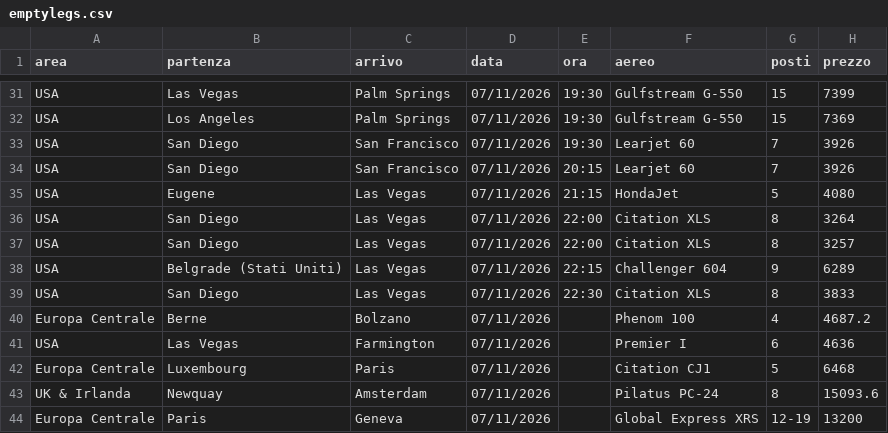
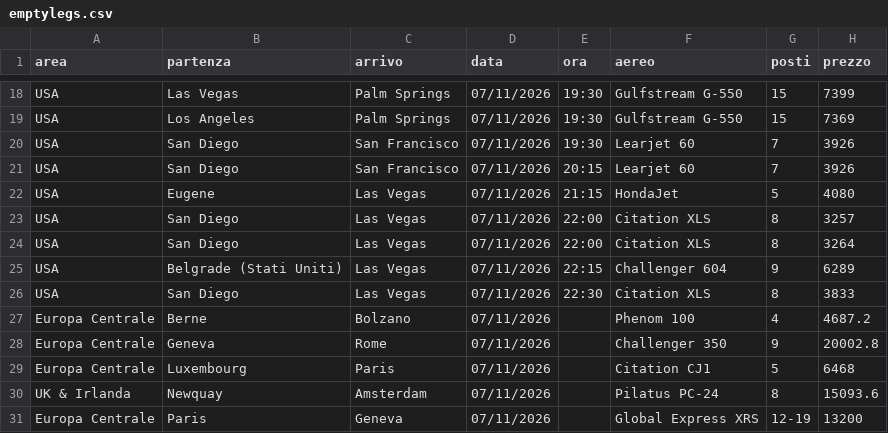
Before and after one commit to Stefano-1898/ypj-emptylegs, a CSV file: data/emptylegs.csv, drawn as a sheet; only a part is shown, gaps mark what is left out; the diff covers the shown part only.

```diff
--- a/data/emptylegs.csv
+++ b/data/emptylegs.csv
@@ -35,4 +22,4 @@ USA,San Diego,San Francisco,07/11/2026,20:15,Learjet 60,7,3926
 USA,Eugene,Las Vegas,07/11/2026,21:15,HondaJet,5,4080
+USA,San Diego,Las Vegas,07/11/2026,22:00,Citation XLS,8,3257
 USA,San Diego,Las Vegas,07/11/2026,22:00,Citation XLS,8,3264
-USA,San Diego,Las Vegas,07/11/2026,22:00,Citation XLS,8,3257
 USA,Belgrade (Stati Uniti),Las Vegas,07/11/2026,22:15,Challenger 604,9,6289
@@ -40,3 +27,3 @@ USA,San Diego,Las Vegas,07/11/2026,22:30,Citation XLS,8,3833
 Europa Centrale,Berne,Bolzano,07/11/2026,,Phenom 100,4,4687.2
-USA,Las Vegas,Farmington,07/11/2026,,Premier I,6,4636
+Europa Centrale,Geneva,Rome,07/11/2026,,Challenger 350,9,20002.8
 Europa Centrale,Luxembourg,Paris,07/11/2026,,Citation CJ1,5,6468
```
Also changed, not shown: 3 added rows, 15 removed rows, 2 moved rows and 19 edited cells elsewhere in this file, data/emptylegs_v2.csv, 4 other files.
